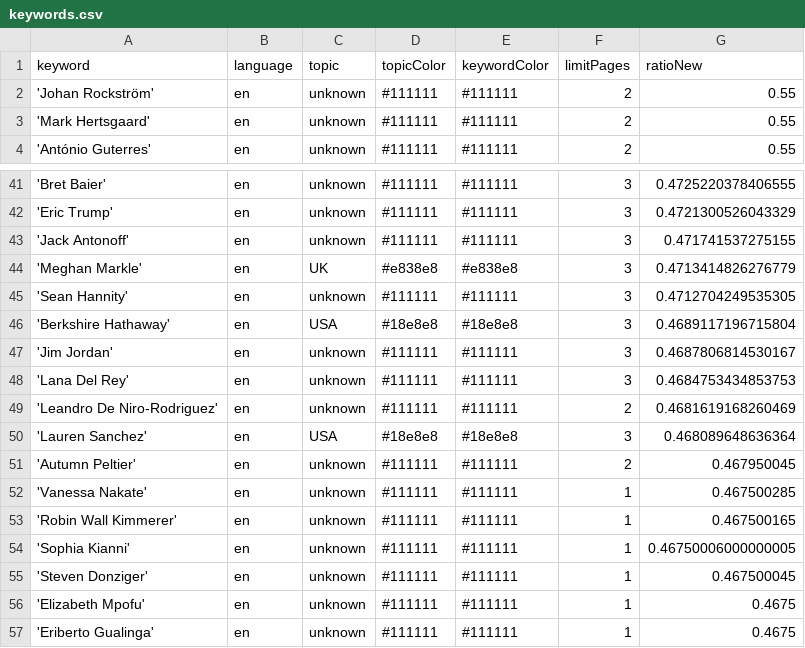
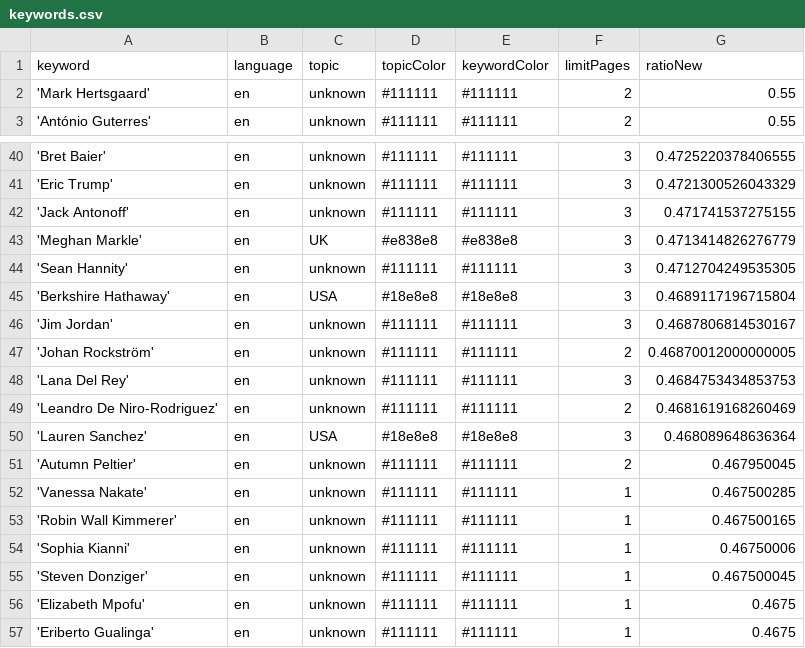
Before and after one commit to pg-ufr-news/personWhisperer, a CSV file: keywords.csv, drawn as a sheet; only a part is shown, gaps mark what is left out.

Commit message:
Commit from GitHub Actions (harvest:0.0)

```diff
--- a/keywords.csv
+++ b/keywords.csv
@@ -1,3 +1,2 @@
 keyword,language,topic,topicColor,keywordColor,limitPages,ratioNew
-'Johan Rockström',en,unknown,#111111,#111111,2,0.55
 'Mark Hertsgaard',en,unknown,#111111,#111111,2,0.55
@@ -47,2 +46,3 @@ keyword,language,topic,topicColor,keywordColor,limitPages,ratioNew
 'Jim Jordan',en,unknown,#111111,#111111,3,0.4687806814530167
+'Johan Rockström',en,unknown,#111111,#111111,2,0.46870012000000005
 'Lana Del Rey',en,unknown,#111111,#111111,3,0.4684753434853753
@@ -53,3 +53,3 @@ keyword,language,topic,topicColor,keywordColor,limitPages,ratioNew
 'Robin Wall Kimmerer',en,unknown,#111111,#111111,1,0.467500165
-'Sophia Kianni',en,unknown,#111111,#111111,1,0.46750006000000005
+'Sophia Kianni',en,unknown,#111111,#111111,1,0.46750006
 'Steven Donziger',en,unknown,#111111,#111111,1,0.467500045
```
